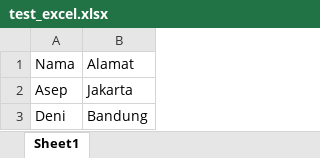
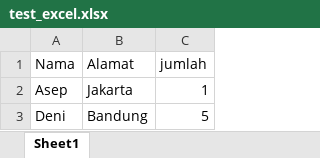
Before and after one commit to abdmun8/spreedsheet-uploader, an Excel workbook: files/test_excel.xlsx, sheet Sheet1, drawn as a sheet; values as stored, in another font and other column widths than the file's, no borders; the diff names each change by its address in the sheet, - before the commit and + after, or states it on an @@ line.

```diff
--- a/files/test_excel.xlsx (sheet Sheet1)
+++ b/files/test_excel.xlsx (sheet Sheet1)
+column C (jumlah), rows 2-3: 1 | 5
```
Also changed, not shown: 7 other files.
